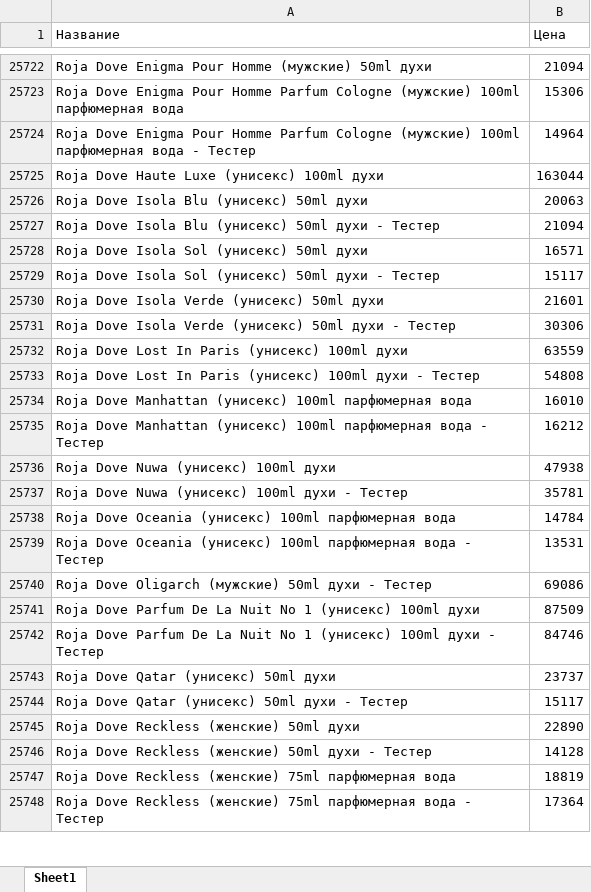
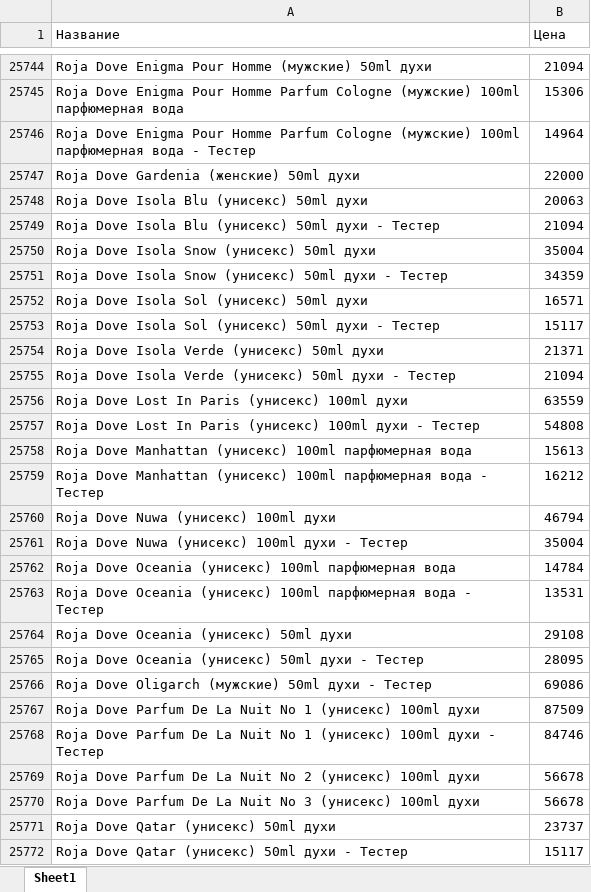
Before and after one commit to dykparf/PL, an Excel workbook: Price2025.xlsx, sheet Sheet1, drawn as a sheet; only a part is shown, gaps mark what is left out; the shorter side is filled out with more unchanged rows; values as stored, in another font and other column widths than the file's, no borders; removed rows and columns are numbered as before the commit, all else as after; the diff covers the shown part only; the diff names each change by its address in the sheet, - before the commit and + after, or states it on an @@ line.

```diff
--- a/Price2025.xlsx (sheet Sheet1)
+++ b/Price2025.xlsx (sheet Sheet1)
-row 25725: Roja Dove Haute Luxe (унисекс) 100ml духи | 163044
+row 25747: Roja Dove Gardenia (женские) 50ml духи | 22000
+row 25750: Roja Dove Isola Snow (унисекс) 50ml духи | 35004
+row 25751: Roja Dove Isola Snow (унисекс) 50ml духи - Тестер | 34359
-B25754 (Цена): 21601
+B25754 (Цена): 21371
-B25755 (Цена): 30306
+B25755 (Цена): 21094
-B25758 (Цена): 16010
+B25758 (Цена): 15613
-B25760 (Цена): 47938
+B25760 (Цена): 46794
-B25761 (Цена): 35781
+B25761 (Цена): 35004
+row 25764: Roja Dove Oceania (унисекс) 50ml духи | 29108
+row 25765: Roja Dove Oceania (унисекс) 50ml духи - Тестер | 28095
+row 25769: Roja Dove Parfum De La Nuit No 2 (унисекс) 100ml духи | 56678
+row 25770: Roja Dove Parfum De La Nuit No 3 (унисекс) 100ml духи | 56678
```
Also changed, not shown: 147 added rows, 128 removed rows and 1095 edited cells elsewhere in this sheet.
